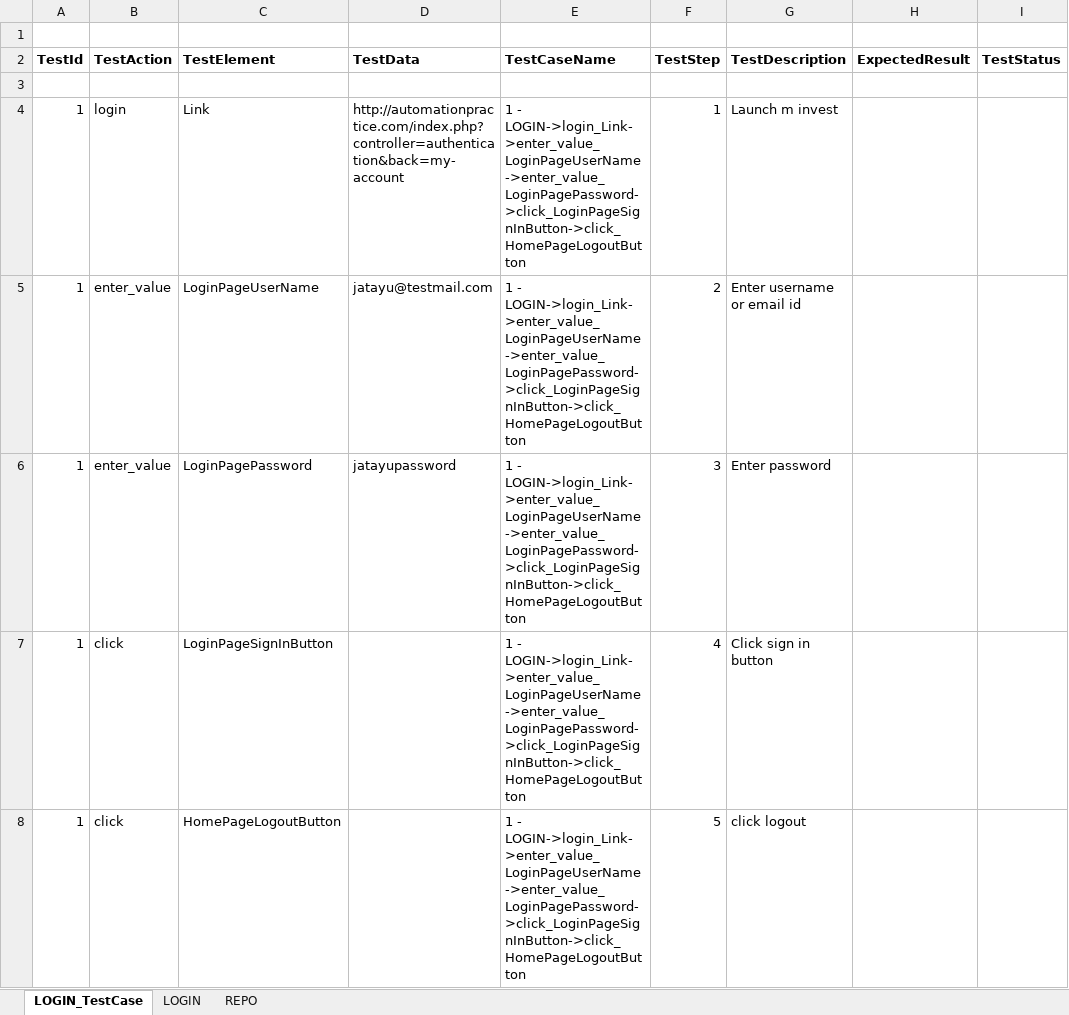
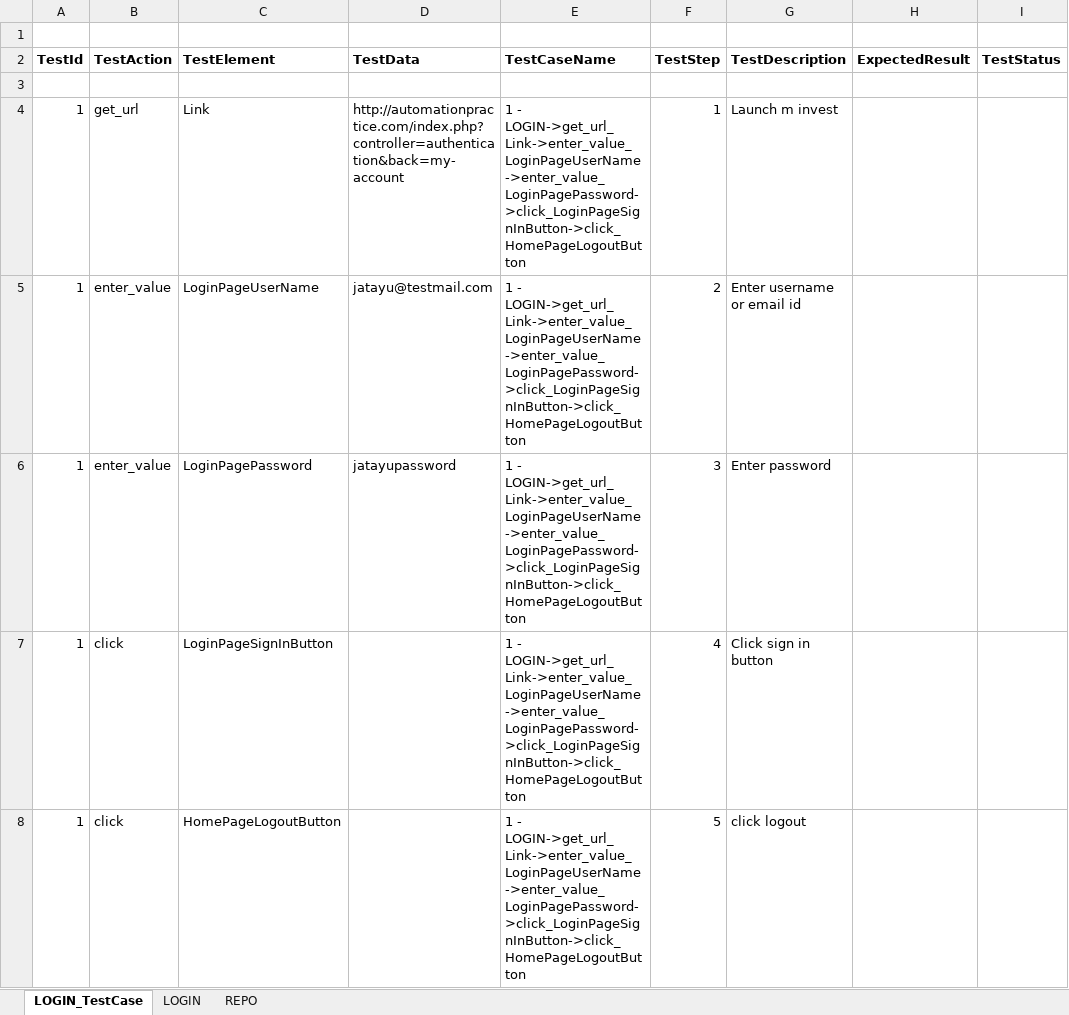
Before and after one commit to smackchis/jatayu, an Excel workbook: test_suite/LOGIN.xlsm, sheet LOGIN_TestCase, drawn as a sheet; only a part is shown; values as stored, in another font and other column widths than the file's, no borders; the diff names each change by its address in the sheet, - before the commit and + after, or states it on an @@ line.

```diff
--- a/test_suite/LOGIN.xlsm (sheet LOGIN_TestCase)
+++ b/test_suite/LOGIN.xlsm (sheet LOGIN_TestCase)
-B4 (TestAction): login
+B4 (TestAction): get_url
-E4:E8 (TestCaseName): 1 - LOGIN->login_Link->enter_value_LoginPageUserName->enter_value_LoginPagePassword->click_LoginPageSignInButton->click_HomePageLogoutButton
+E4:E8 (TestCaseName): 1 - LOGIN->get_url_Link->enter_value_LoginPageUserName->enter_value_LoginPagePassword->click_LoginPageSignInButton->click_HomePageLogoutButton
```
Also changed, not shown: sheet LOGIN, 6 other files.
